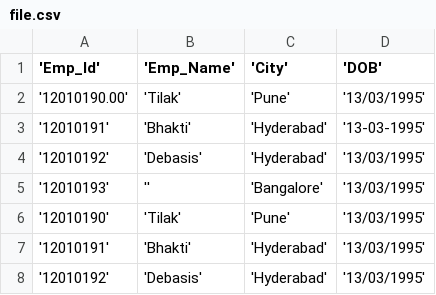
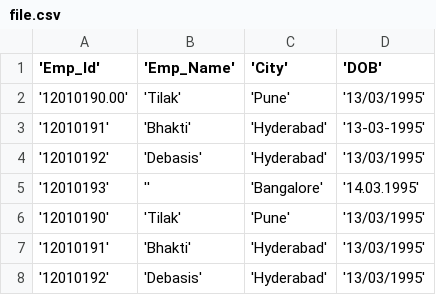
Before and after one commit to mukeshpanch14/Qualitycsv, a CSV file: Sarthak/file.csv, drawn as a sheet.

```diff
--- a/Sarthak/file.csv
+++ b/Sarthak/file.csv
@@ -4,3 +4,3 @@
 '12010192','Debasis','Hyderabad','13/03/1995'
-'12010193','','Bangalore','13/03/1995'
+'12010193','','Bangalore','14.03.1995'
 '12010190','Tilak','Pune','13/03/1995'
```
Also changed, not shown: 1 other file.
